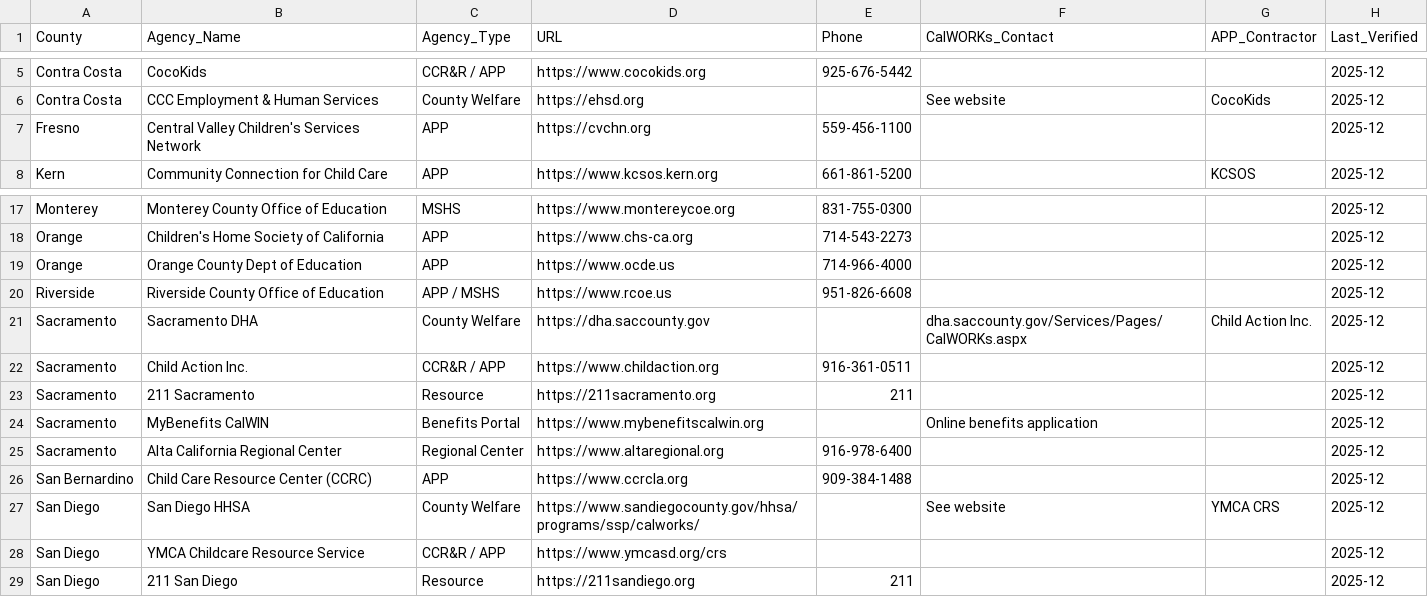
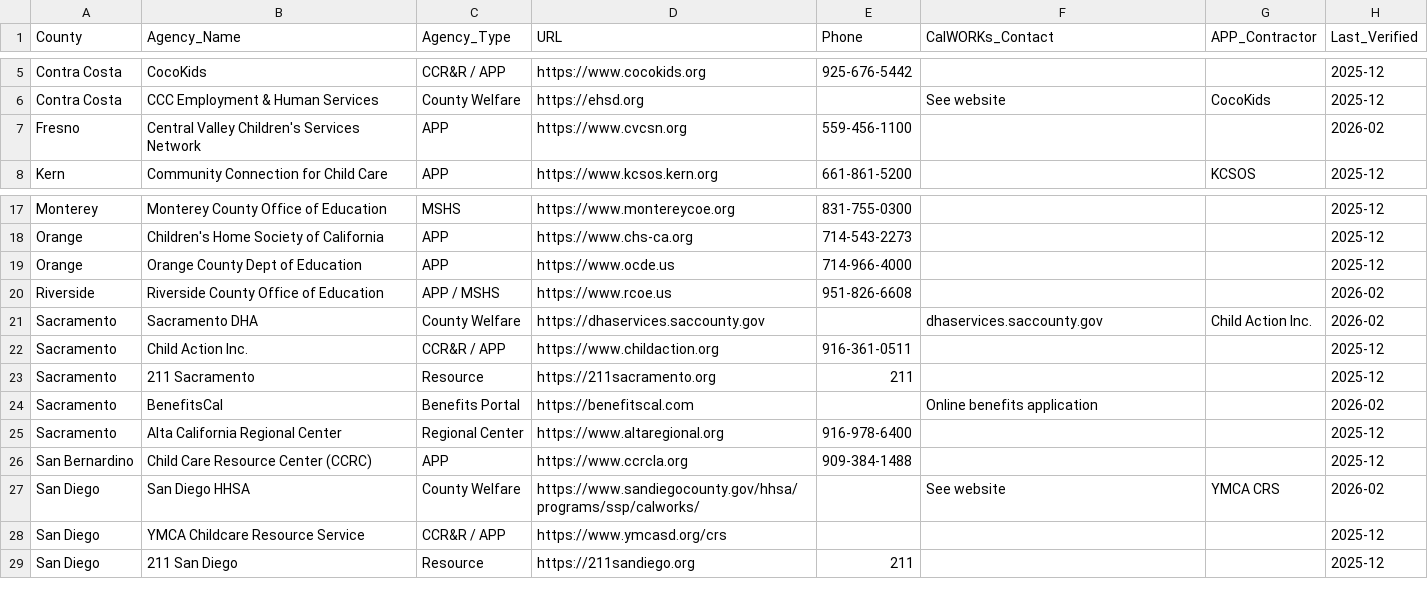
Before and after one commit to vanderoffice/CA-AIDev, a CSV file: kiddobot/ChildCareAssessment/08_URL_Database/county_welfare_urls.csv, drawn as a sheet; only a part is shown, gaps mark what is left out.

```diff
--- a/kiddobot/ChildCareAssessment/08_URL_Database/county_welfare_urls.csv
+++ b/kiddobot/ChildCareAssessment/08_URL_Database/county_welfare_urls.csv
@@ -6,3 +6,3 @@ Contra Costa,CocoKids,CCR&R / APP,https://www.cocokids.org,925-676-5442,,,2025-1
 Contra Costa,CCC Employment & Human Services,County Welfare,https://ehsd.org,,See website,CocoKids,2025-12
-Fresno,Central Valley Children's Services Network,APP,https://cvchn.org,559-456-1100,,,2025-12
+Fresno,Central Valley Children's Services Network,APP,https://www.cvcsn.org,559-456-1100,,,2026-02
 Kern,Community Connection for Child Care,APP,https://www.kcsos.kern.org,661-861-5200,,KCSOS,2025-12
@@ -19,10 +19,10 @@ Orange,Children's Home Society of California,APP,https://www.chs-ca.org,714-543-
 Orange,Orange County Dept of Education,APP,https://www.ocde.us,714-966-4000,,,2025-12
-Riverside,Riverside County Office of Education,APP / MSHS,https://www.rcoe.us,951-826-6608,,,2025-12
-Sacramento,Sacramento DHA,County Welfare,https://dha.saccounty.gov,,dha.saccounty.gov/Services/Pages/CalWORKs.aspx,Child Action Inc.,2025-12
+Riverside,Riverside County Office of Education,APP / MSHS,https://www.rcoe.us,951-826-6608,,,2026-02
+Sacramento,Sacramento DHA,County Welfare,https://dhaservices.saccounty.gov,,dhaservices.saccounty.gov,Child Action Inc.,2026-02
 Sacramento,Child Action Inc.,CCR&R / APP,https://www.childaction.org,916-361-0511,,,2025-12
 Sacramento,211 Sacramento,Resource,https://211sacramento.org,211,,,2025-12
-Sacramento,MyBenefits CalWIN,Benefits Portal,https://www.mybenefitscalwin.org,,Online benefits application,,2025-12
+Sacramento,BenefitsCal,Benefits Portal,https://benefitscal.com,,Online benefits application,,2026-02
 Sacramento,Alta California Regional Center,Regional Center,https://www.altaregional.org,916-978-6400,,,2025-12
 San Bernardino,Child Care Resource Center (CCRC),APP,https://www.ccrcla.org,909-384-1488,,,2025-12
-San Diego,San Diego HHSA,County Welfare,https://www.sandiegocounty.gov/hhsa/programs/ssp/calworks/,,See website,YMCA CRS,2025-12
+San Diego,San Diego HHSA,County Welfare,https://www.sandiegocounty.gov/hhsa/programs/ssp/calworks/,,See website,YMCA CRS,2026-02
 San Diego,YMCA Childcare Resource Service,CCR&R / APP,https://www.ymcasd.org/crs,,,,2025-12
```
Also changed, not shown: kiddobot/ChildCareAssessment/01_Subsidies/Alternative_Payment_Programs/APP_Directory.csv, kiddobot/ChildCareAssessment/02_Provider_Search/CCR&R_Directory.csv, 28 other files.
